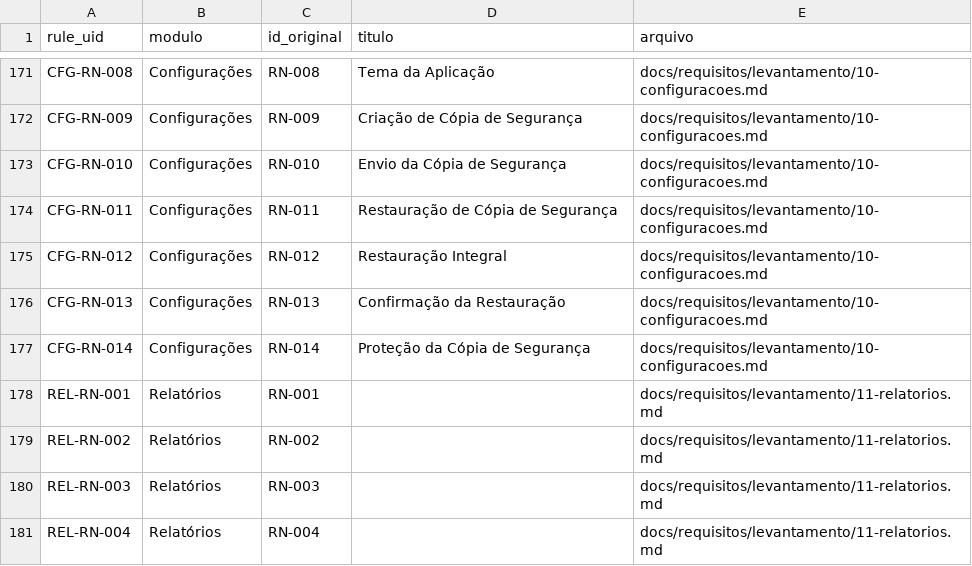
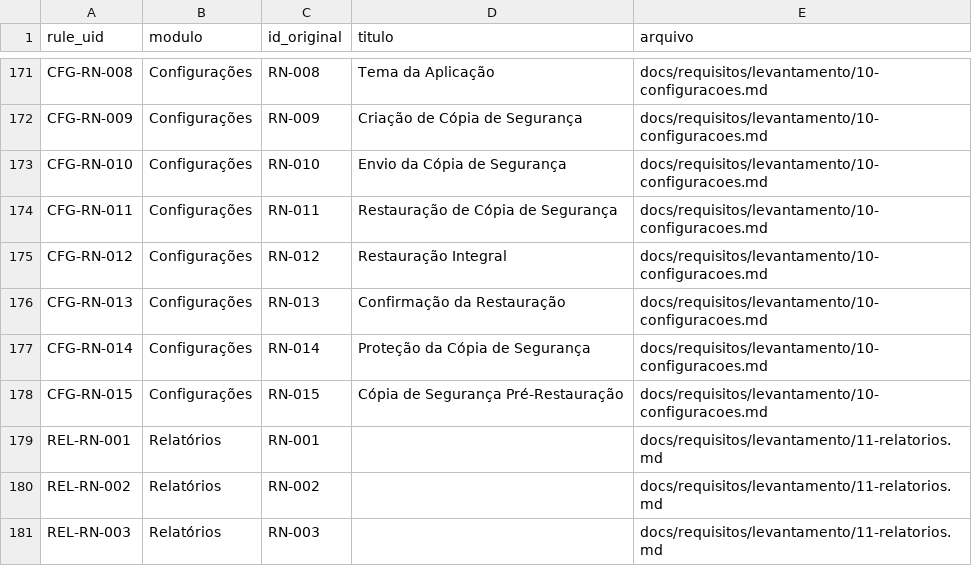
Before and after one commit to oliveiraariel/SGFP---Financeiro-Pessoal, a CSV file: docs/requisitos/levantamento/regras-de-negocio-index.csv, drawn as a sheet; only a part is shown, gaps mark what is left out; the shorter side is filled out with more unchanged rows; the diff names each change by its address in the sheet, - before the commit and + after, or states it on an @@ line.

Commit message:
docs: resolve ISSUE-007 com backup pré-restauração (#4)
* docs: define backup automatico pre-restauracao

* docs: indexa regra de backup pre-restauracao

* docs: alinha restricoes ao backup pre-restauracao

* docs: esclarece preservacao pre-restauracao na visao

* docs: consolida principio de preservacao pre-restauracao

* docs: torna preservacao pre-restauracao testavel

* docs: atualiza fluxo de restauracao com ponto de seguranca

* docs: alinha mapa do dominio a issue 007 resolvida

* docs: atualiza rastreabilidade do rf 021

* docs: marca issue 007 como resolvida

* docs: atualiza resumo de governanca da issue 007

* docs: atualiza prompt de retomada apos issue 007

* docs: atualiza continuidade apos resolucao da issue 007

* docs: alinha escopo futuro de backup no plano

* docs: normaliza final de arquivo

* docs: normaliza final de arquivo

```diff
--- a/docs/requisitos/levantamento/regras-de-negocio-index.csv
+++ b/docs/requisitos/levantamento/regras-de-negocio-index.csv
+row 178: CFG-RN-015 | Configurações | RN-015 | Cópia de Segurança Pré-Restauração | docs/requisitos/levantamento/10-configuracoes.md
```
Also changed, not shown: 12 other files.
